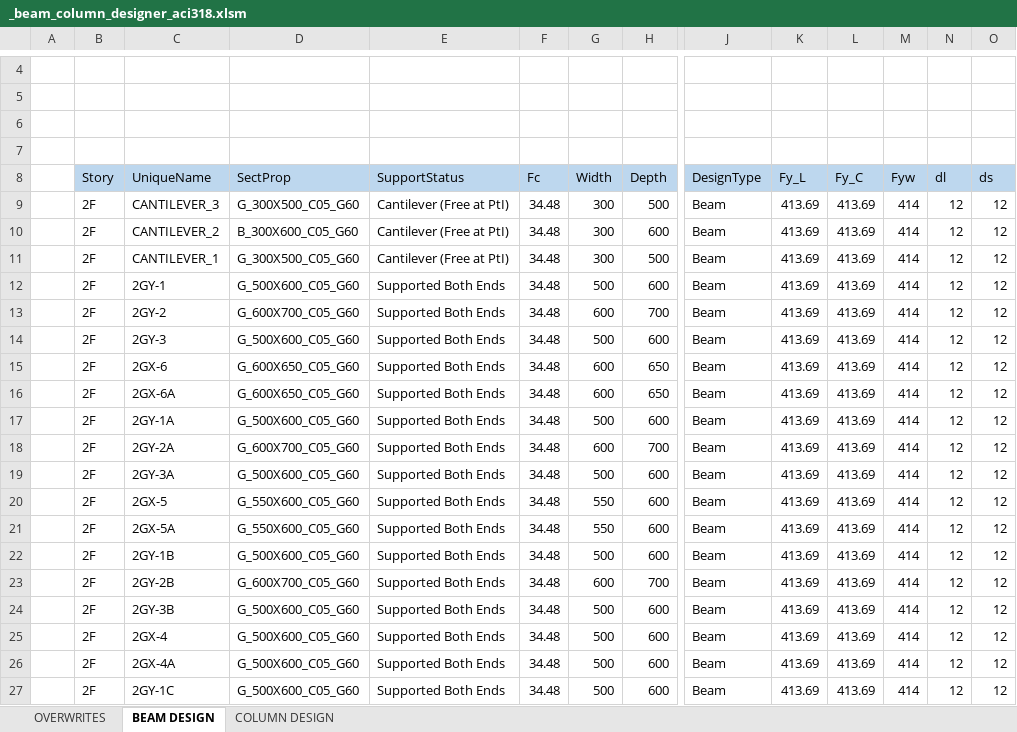
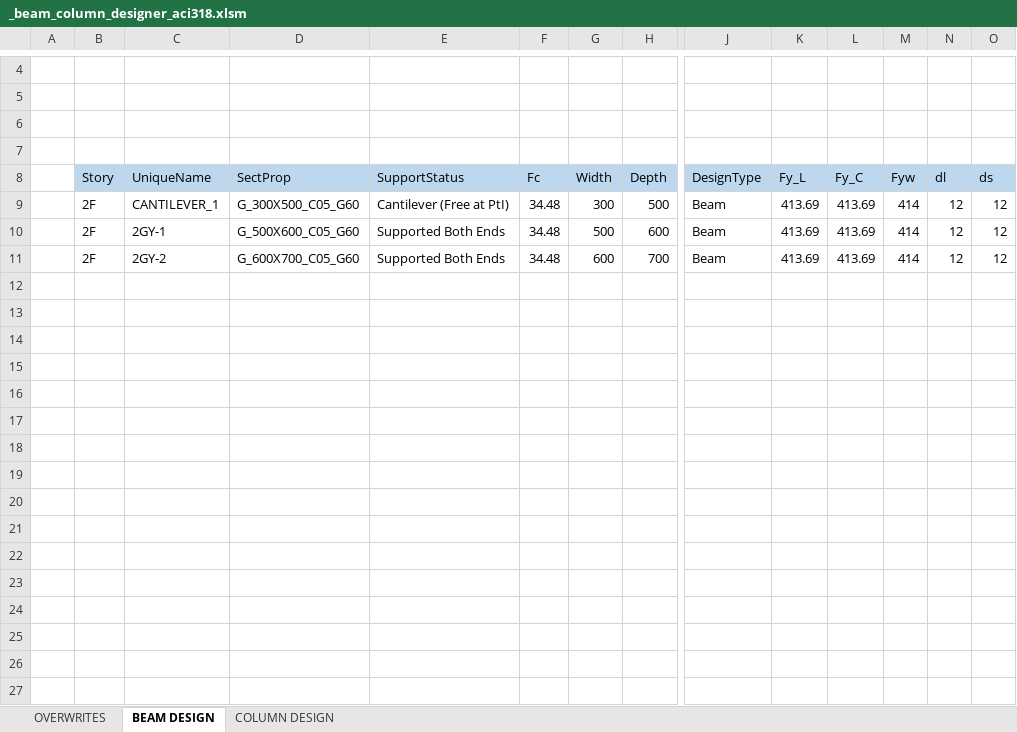
Before and after one commit to nhniegas/structural-design-toolkit, an Excel workbook: _beam_column_designer_aci318.xlsm, sheet BEAM DESIGN, drawn as a sheet; only a part is shown, gaps mark what is left out; values as stored, in another font and other column widths than the file's, no borders; charts and pictures not drawn; rows hold the shown columns only; the diff covers the shown part only; the diff names each change by its address in the sheet, - before the commit and + after, or states it on an @@ line.

```diff
--- a/_beam_column_designer_aci318.xlsm (sheet BEAM DESIGN)
+++ b/_beam_column_designer_aci318.xlsm (sheet BEAM DESIGN)
-row 9:  | 2F | CANTILEVER_3 | G_300X500_C05_G60 | Cantilever (Free at PtI) | 34.48 | 300 | 500 | Beam | 413.69 | 413.69 | 414 | 12 | 12
-row 10:  | 2F | CANTILEVER_2 | B_300X600_C05_G60 | Cantilever (Free at PtI) | 34.48 | 300 | 600 | Beam | 413.69 | 413.69 | 414 | 12 | 12
-row 14:  | 2F | 2GY-3 | G_500X600_C05_G60 | Supported Both Ends | 34.48 | 500 | 600 | Beam | 413.69 | 413.69 | 414 | 12 | 12
-row 15:  | 2F | 2GX-6 | G_600X650_C05_G60 | Supported Both Ends | 34.48 | 600 | 650 | Beam | 413.69 | 413.69 | 414 | 12 | 12
-row 16:  | 2F | 2GX-6A | G_600X650_C05_G60 | Supported Both Ends | 34.48 | 600 | 650 | Beam | 413.69 | 413.69 | 414 | 12 | 12
-row 17:  | 2F | 2GY-1A | G_500X600_C05_G60 | Supported Both Ends | 34.48 | 500 | 600 | Beam | 413.69 | 413.69 | 414 | 12 | 12
-row 18:  | 2F | 2GY-2A | G_600X700_C05_G60 | Supported Both Ends | 34.48 | 600 | 700 | Beam | 413.69 | 413.69 | 414 | 12 | 12
-row 19:  | 2F | 2GY-3A | G_500X600_C05_G60 | Supported Both Ends | 34.48 | 500 | 600 | Beam | 413.69 | 413.69 | 414 | 12 | 12
-row 20:  | 2F | 2GX-5 | G_550X600_C05_G60 | Supported Both Ends | 34.48 | 550 | 600 | Beam | 413.69 | 413.69 | 414 | 12 | 12
-row 21:  | 2F | 2GX-5A | G_550X600_C05_G60 | Supported Both Ends | 34.48 | 550 | 600 | Beam | 413.69 | 413.69 | 414 | 12 | 12
-row 22:  | 2F | 2GY-1B | G_500X600_C05_G60 | Supported Both Ends | 34.48 | 500 | 600 | Beam | 413.69 | 413.69 | 414 | 12 | 12
-row 23:  | 2F | 2GY-2B | G_600X700_C05_G60 | Supported Both Ends | 34.48 | 600 | 700 | Beam | 413.69 | 413.69 | 414 | 12 | 12
-row 24:  | 2F | 2GY-3B | G_500X600_C05_G60 | Supported Both Ends | 34.48 | 500 | 600 | Beam | 413.69 | 413.69 | 414 | 12 | 12
-row 25:  | 2F | 2GX-4 | G_500X600_C05_G60 | Supported Both Ends | 34.48 | 500 | 600 | Beam | 413.69 | 413.69 | 414 | 12 | 12
-row 26:  | 2F | 2GX-4A | G_500X600_C05_G60 | Supported Both Ends | 34.48 | 500 | 600 | Beam | 413.69 | 413.69 | 414 | 12 | 12
-row 27:  | 2F | 2GY-1C | G_500X600_C05_G60 | Supported Both Ends | 34.48 | 500 | 600 | Beam | 413.69 | 413.69 | 414 | 12 | 12
```
Also changed, not shown: 54 removed rows elsewhere in this sheet, sheet OVERWRITES, charts or pictures, 4 other files.
